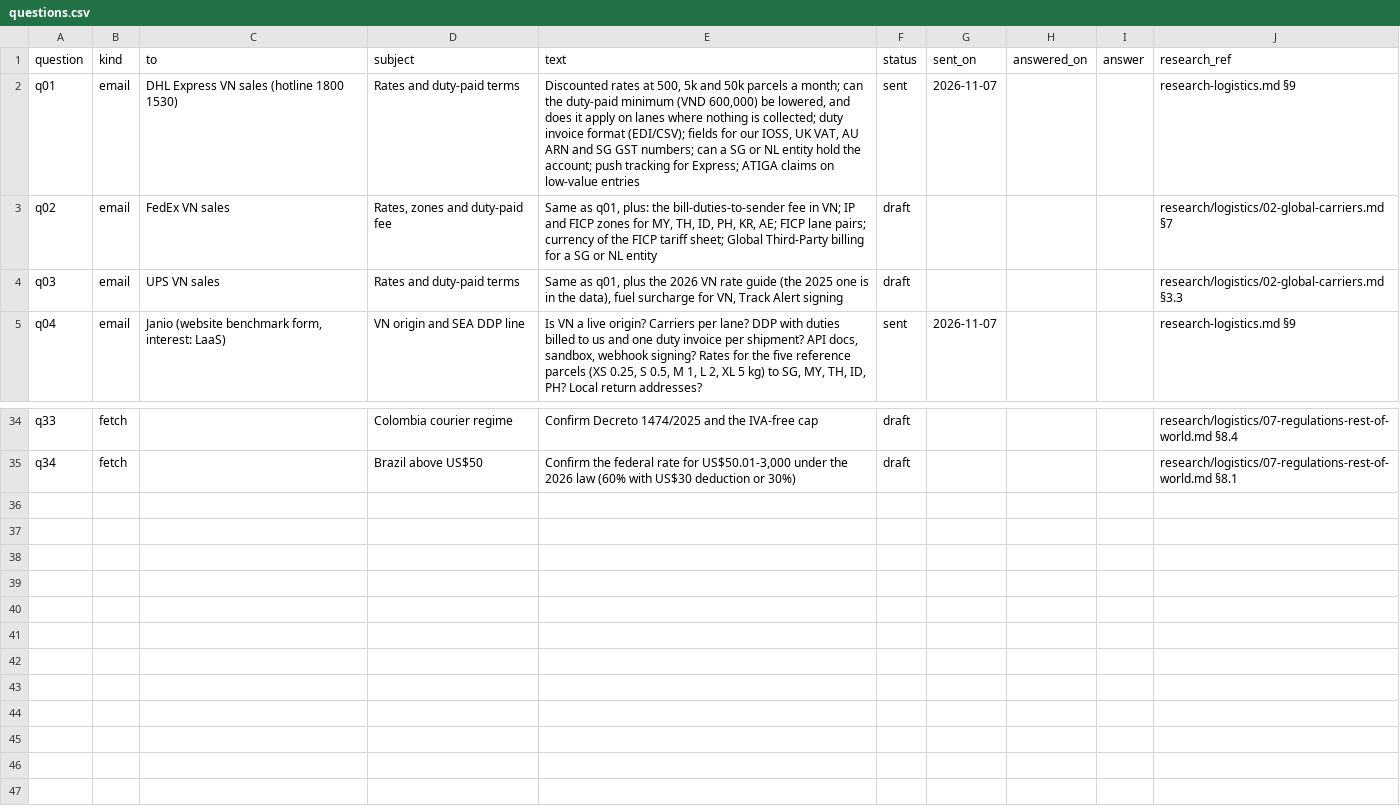
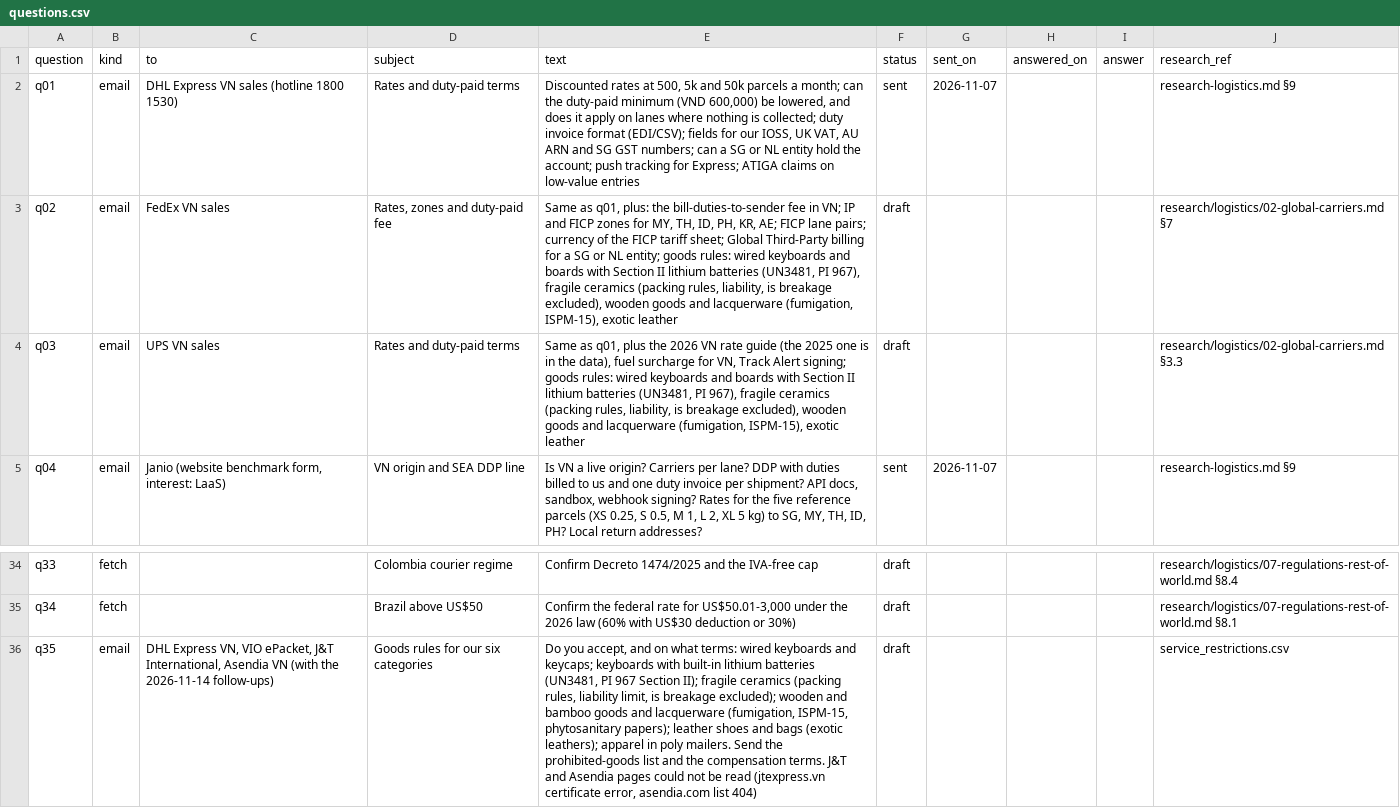
Before and after one commit to florianmarkusse/merchant-of-record, a CSV file: docs/markets/questions.csv, drawn as a sheet; only a part is shown, gaps mark what is left out; the diff names each change by its address in the sheet, - before the commit and + after, or states it on an @@ line.

```diff
--- a/docs/markets/questions.csv
+++ b/docs/markets/questions.csv
-E3 (text): …or NL entity
+E3 (text): …or NL entity; goods rules: wired keyboards and boards with Section II lithium batteries (UN3481, PI 967), fragile ceramics (packing rules, liability, is breakage excluded), wooden goods and lacquerware (fumigation, ISPM-15), exotic leather
-E4 (text): …Track Alert signing
+E4 (text): …Track Alert signing; goods rules: wired keyboards and boards with Section II lithium batteries (UN3481, PI 967), fragile ceramics (packing rules, liability, is breakage excluded), wooden goods and lacquerware (fumigation, ISPM-15), exotic leather
+row 36: q35 | email | DHL Express VN, VIO ePacket, J&T International, Asendia VN (with the 2026-11-14 follow-ups) | Goods rules for our six categories | Do you accept, and on what terms: wired keyboards and keycaps; keyboards with built-in lithium batteries (UN3481, PI 967 Section II); fragile ceramics (packing rules, liability limit, is breakage excluded); wooden and bamboo goods and lacquerware (fumigation, ISPM-15, phytosanitary papers); leather shoes and bags (exotic leathers); apparel in poly mailers. Send the prohibited-goods list and the compensation terms. J&T and Asendia pages could not be read (jtexpress.vn certificate error, asendia.com list 404) | draft |  |  |  | service_restrictions.csv
```
Also changed, not shown: docs/markets/service_restrictions.csv, 9 other files.
